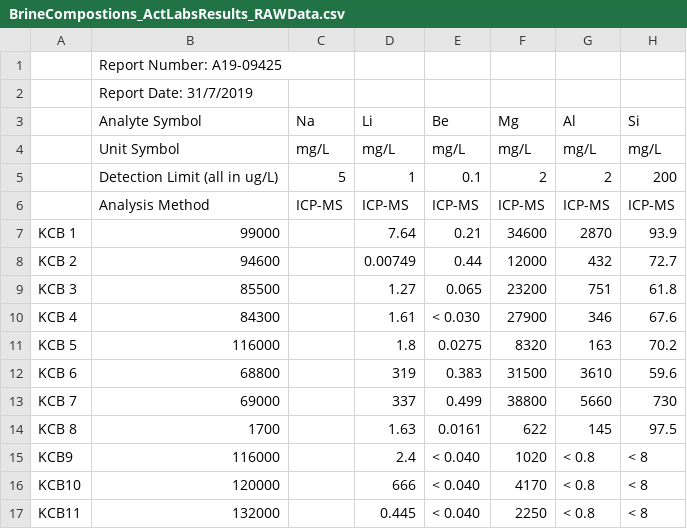
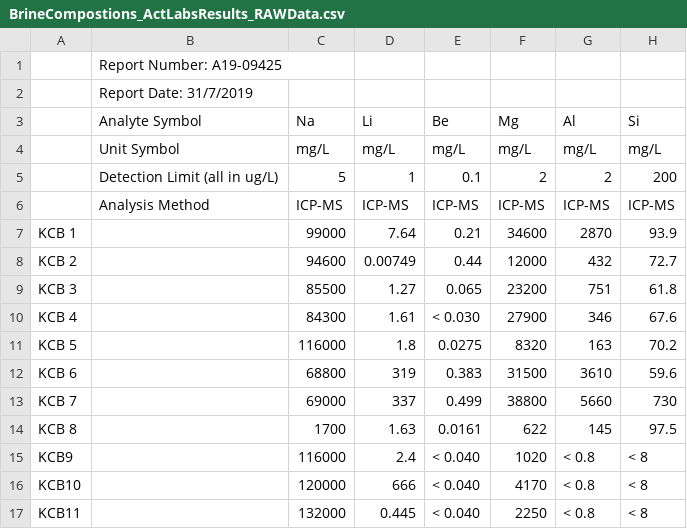
Before and after one commit to sis0004/FinalProject, a CSV file: BrineCompostions_ActLabsResults_RAWData.csv, drawn as a sheet; only a part is shown; the diff names each change by its address in the sheet, - before the commit and + after, or states it on an @@ line.

Commit message:
Update

```diff
--- a/BrineCompostions_ActLabsResults_RAWData.csv
+++ b/BrineCompostions_ActLabsResults_RAWData.csv
-B7: 99000
+B7: (empty)
-C7: (empty)
+C7: 99000
-B8: 94600
+B8: (empty)
-C8: (empty)
+C8: 94600
-B9: 85500
+B9: (empty)
-C9: (empty)
+C9: 85500
-B10: 84300
+B10: (empty)
-C10: (empty)
+C10: 84300
-B11: 116000
+B11: (empty)
-C11: (empty)
+C11: 116000
-B12: 68800
+B12: (empty)
-C12: (empty)
+C12: 68800
-B13: 69000
+B13: (empty)
-C13: (empty)
+C13: 69000
-B14: 1700
+B14: (empty)
-C14: (empty)
+C14: 1700
-B15: 116000
+B15: (empty)
-C15: (empty)
+C15: 116000
-B16: 120000
+B16: (empty)
-C16: (empty)
+C16: 120000
-B17: 132000
+B17: (empty)
-C17: (empty)
+C17: 132000
```
